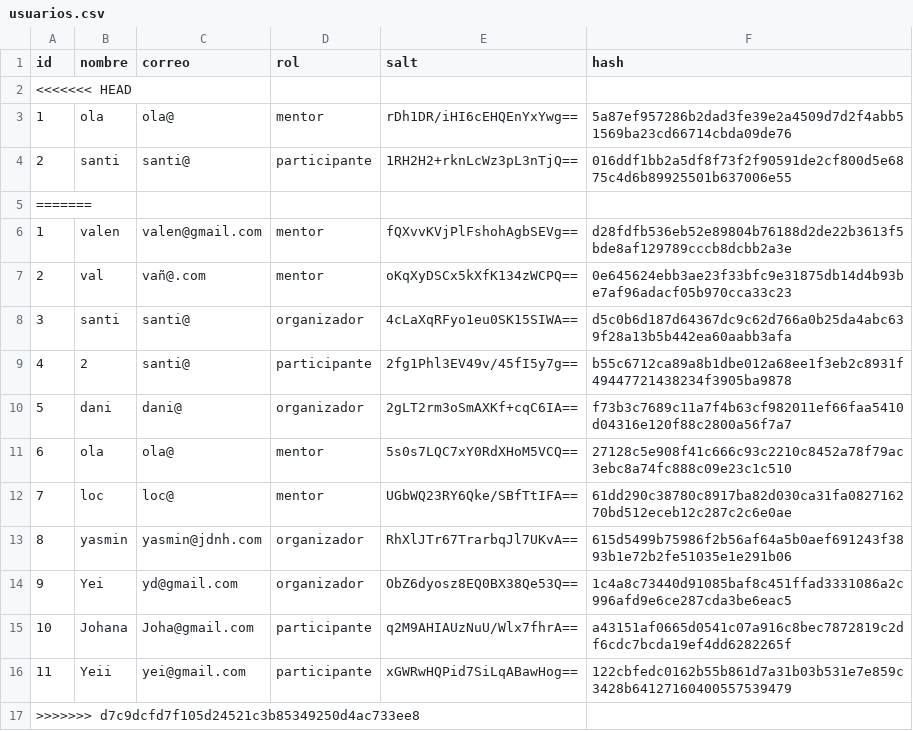
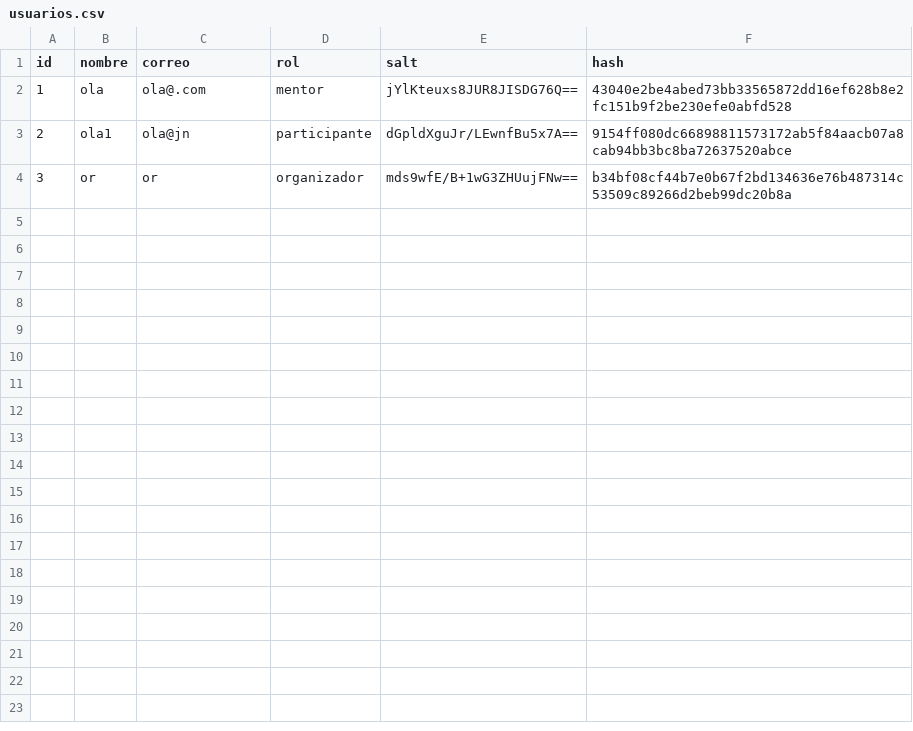
Before and after one commit to santiagonietob/ProyectoFinal-elixir, a CSV file: hackaton/data/usuarios.csv, drawn as a sheet.

Commit message:
acceso a organizador a proyectos

```diff
--- a/hackaton/data/usuarios.csv
+++ b/hackaton/data/usuarios.csv
@@ -1,17 +1,4 @@
 id,nombre,correo,rol,salt,hash
-<<<<<<< HEAD
-1,ola,ola@,mentor,rDh1DR/iHI6cEHQEnYxYwg==,5a87ef957286b2dad3fe39e2a4509d7d2f4abb51569ba23cd66714cbda09de76
-2,santi,santi@,participante,1RH2H2+rknLcWz3pL3nTjQ==,016ddf1bb2a5df8f73f2f90591de2cf800d5e6875c4d6b89925501b637006e55
-=======
-1,valen,valen@gmail.com,mentor,fQXvvKVjPlFshohAgbSEVg==,d28fdfb536eb52e89804b76188d2de22b3613f5bde8af129789cccb8dcbb2a3e
-2,val,vañ@.com,mentor,oKqXyDSCx5kXfK134zWCPQ==,0e645624ebb3ae23f33bfc9e31875db14d4b93be7af96adacf05b970cca33c23
-3,santi,santi@,organizador,4cLaXqRFyo1eu0SK15SIWA==,d5c0b6d187d64367dc9c62d766a0b25da4abc639f28a13b5b442ea60aabb3afa
-4,2,santi@,participante,2fg1Phl3EV49v/45fI5y7g==,b55c6712ca89a8b1dbe012a68ee1f3eb2c8931f49447721438234f3905ba9878
-5,dani,dani@,organizador,2gLT2rm3oSmAXKf+cqC6IA==,f73b3c7689c11a7f4b63cf982011ef66faa5410d04316e120f88c2800a56f7a7
-6,ola,ola@,mentor,5s0s7LQC7xY0RdXHoM5VCQ==,27128c5e908f41c666c93c2210c8452a78f79ac3ebc8a74fc888c09e23c1c510
-7,loc,loc@,mentor,UGbWQ23RY6Qke/SBfTtIFA==,61dd290c38780c8917ba82d030ca31fa082716270bd512eceb12c287c2c6e0ae
-8,yasmin,yasmin@jdnh.com,organizador,RhXlJTr67TrarbqJl7UKvA==,615d5499b75986f2b56af64a5b0aef691243f3893b1e72b2fe51035e1e291b06
-9,Yei,yd@gmail.com,organizador,ObZ6dyosz8EQ0BX38Qe53Q==,1c4a8c73440d91085baf8c451ffad3331086a2c996afd9e6ce287cda3be6eac5
-10,Johana,Joha@gmail.com,participante,q2M9AHIAUzNuU/Wlx7fhrA==,a43151af0665d0541c07a916c8bec7872819c2df6cdc7bcda19ef4dd6282265f
-11,Yeii,yei@gmail.com,participante,xGWRwHQPid7SiLqABawHog==,122cbfedc0162b55b861d7a31b03b531e7e859c3428b64127160400557539479
->>>>>>> d7c9dcfd7f105d24521c3b85349250d4ac733ee8
+1,ola,ola@.com,mentor,jYlKteuxs8JUR8JISDG76Q==,43040e2be4abed73bb33565872dd16ef628b8e2fc151b9f2be230efe0abfd528
+2,ola1,ola@jn,participante,dGpldXguJr/LEwnfBu5x7A==,9154ff080dc66898811573172ab5f84aacb07a8cab94bb3bc8ba72637520abce
+3,or,or,organizador,mds9wfE/B+1wG3ZHUujFNw==,b34bf08cf44b7e0b67f2bd134636e76b487314c53509c89266d2beb99dc20b8a
```
Also changed, not shown: 7 other files.
